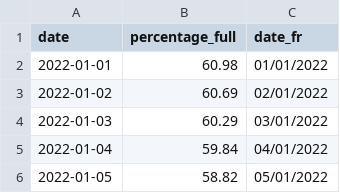
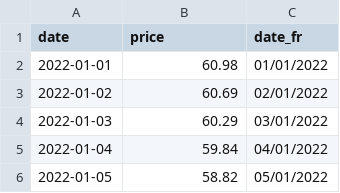
Before and after one commit to amcaw/gas_europe, a CSV file: gas_be.csv, drawn as a sheet; only a part is shown.

```diff
--- a/gas_be.csv
+++ b/gas_be.csv
@@ -1,2 +1,2 @@
-date,percentage_full,date_fr
+date,price,date_fr
 2022-01-01,60.98,01/01/2022
```
